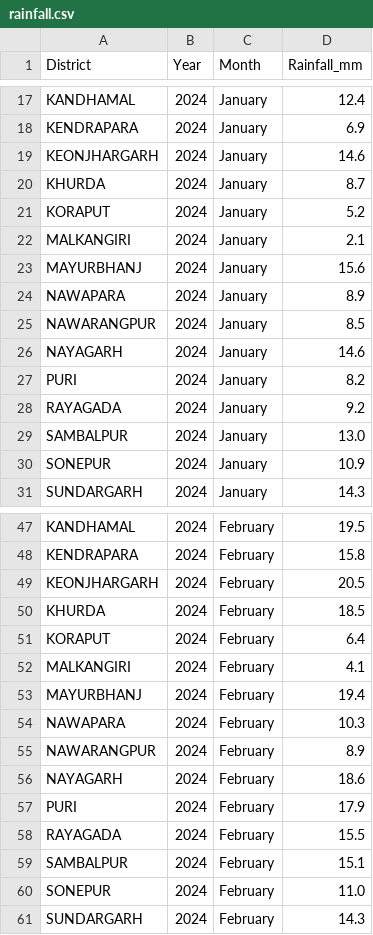
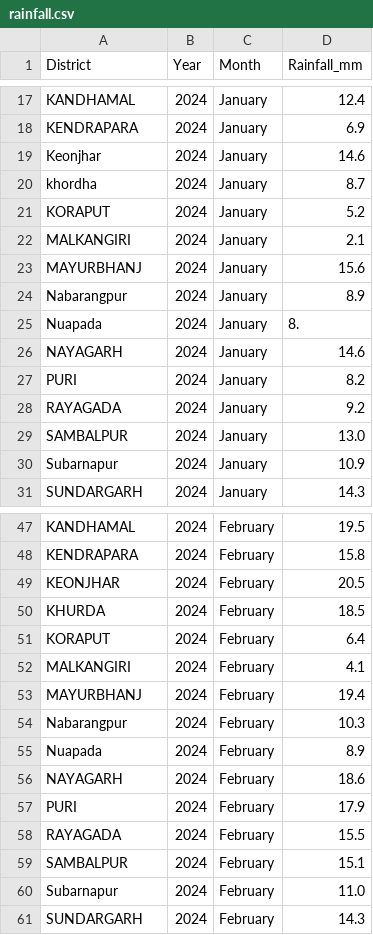
Before and after one commit to urmit467/odisha, a CSV file: rainfall.csv, drawn as a sheet; only a part is shown, gaps mark what is left out; the diff covers the shown part only.

Commit message:
Fix district names in rainfall and temperature data files for consistency and accuracy

```diff
--- a/rainfall.csv
+++ b/rainfall.csv
@@ -18,4 +18,4 @@ KANDHAMAL,2024,January,12.4
 KENDRAPARA,2024,January,6.9
-KEONJHARGARH,2024,January,14.6
-KHURDA,2024,January,8.7
+Keonjhar,2024,January,14.6
+khordha,2024,January,8.7
 KORAPUT,2024,January,5.2
@@ -23,4 +23,4 @@ MALKANGIRI,2024,January,2.1
 MAYURBHANJ,2024,January,15.6
-NAWAPARA,2024,January,8.9
-NAWARANGPUR,2024,January,8.5
+Nabarangpur,2024,January,8.9
+Nuapada,2024,January,8.
 NAYAGARH,2024,January,14.6
@@ -29,3 +29,3 @@ RAYAGADA,2024,January,9.2
 SAMBALPUR,2024,January,13.0
-SONEPUR,2024,January,10.9
+Subarnapur,2024,January,10.9
 SUNDARGARH,2024,January,14.3
@@ -48,3 +48,3 @@ KANDHAMAL,2024,February,19.5
 KENDRAPARA,2024,February,15.8
-KEONJHARGARH,2024,February,20.5
+KEONJHAR,2024,February,20.5
 KHURDA,2024,February,18.5
@@ -53,4 +53,4 @@ MALKANGIRI,2024,February,4.1
 MAYURBHANJ,2024,February,19.4
-NAWAPARA,2024,February,10.3
-NAWARANGPUR,2024,February,8.9
+Nabarangpur,2024,February,10.3
+Nuapada,2024,February,8.9
 NAYAGARH,2024,February,18.6
@@ -59,3 +59,3 @@ RAYAGADA,2024,February,15.5
 SAMBALPUR,2024,February,15.1
-SONEPUR,2024,February,11.0
+Subarnapur,2024,February,11.0
 SUNDARGARH,2024,February,14.3
```
Also changed, not shown: 64 edited cells elsewhere in this file, temperature.csv, 1 other file.
